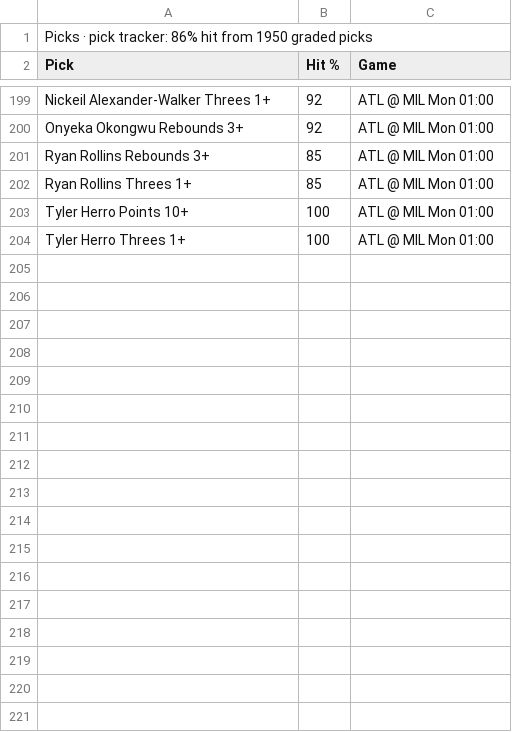
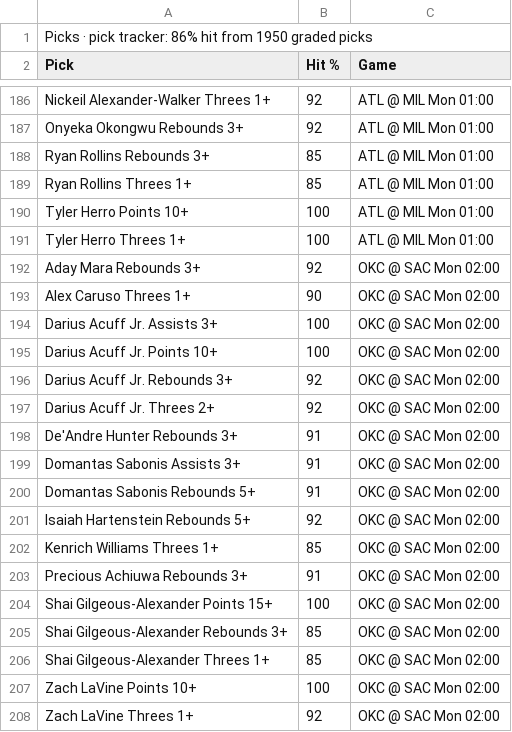
Before and after one commit to 7wilite7/Nba-Stats, a CSV file: out/PHONE_2627.csv, drawn as a sheet; only a part is shown, gaps mark what is left out; the diff covers the shown part only; the diff names each change by its address in the sheet, - before the commit and + after, or states it on an @@ line.

```diff
--- a/out/PHONE_2627.csv
+++ b/out/PHONE_2627.csv
+row 192: Aday Mara Rebounds 3+ | 92 | OKC @ SAC Mon 02:00
+row 193: Alex Caruso Threes 1+ | 90 | OKC @ SAC Mon 02:00
+row 194: Darius Acuff Jr. Assists 3+ | 100 | OKC @ SAC Mon 02:00
+row 195: Darius Acuff Jr. Points 10+ | 100 | OKC @ SAC Mon 02:00
+row 196: Darius Acuff Jr. Rebounds 3+ | 92 | OKC @ SAC Mon 02:00
+row 197: Darius Acuff Jr. Threes 2+ | 92 | OKC @ SAC Mon 02:00
+row 198: De'Andre Hunter Rebounds 3+ | 91 | OKC @ SAC Mon 02:00
+row 199: Domantas Sabonis Assists 3+ | 91 | OKC @ SAC Mon 02:00
+row 200: Domantas Sabonis Rebounds 5+ | 91 | OKC @ SAC Mon 02:00
+row 201: Isaiah Hartenstein Rebounds 5+ | 92 | OKC @ SAC Mon 02:00
+row 202: Kenrich Williams Threes 1+ | 85 | OKC @ SAC Mon 02:00
+row 203: Precious Achiuwa Rebounds 3+ | 91 | OKC @ SAC Mon 02:00
+row 204: Shai Gilgeous-Alexander Points 15+ | 100 | OKC @ SAC Mon 02:00
+row 205: Shai Gilgeous-Alexander Rebounds 3+ | 85 | OKC @ SAC Mon 02:00
+row 206: Shai Gilgeous-Alexander Threes 1+ | 85 | OKC @ SAC Mon 02:00
+row 207: Zach LaVine Points 10+ | 100 | OKC @ SAC Mon 02:00
+row 208: Zach LaVine Threes 1+ | 92 | OKC @ SAC Mon 02:00
```
Also changed, not shown: 13 removed rows elsewhere in this file, out/GAMES_2627.csv, out/GAMES_blend.csv, 14 other files.
